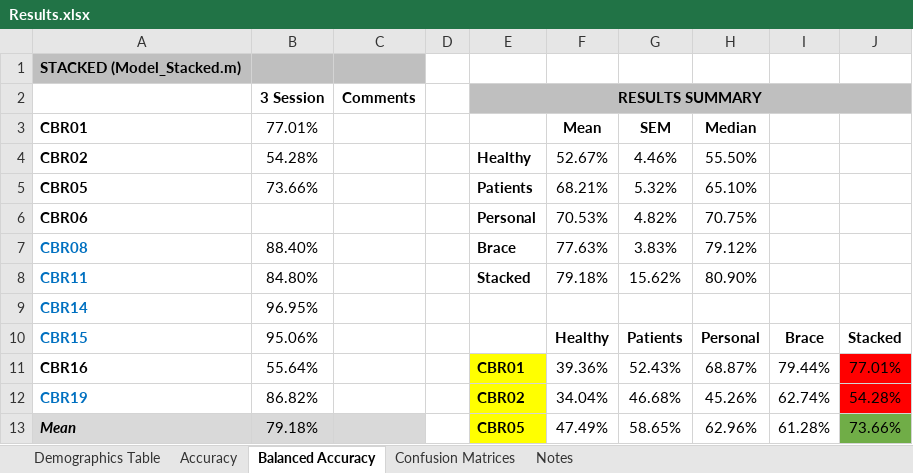
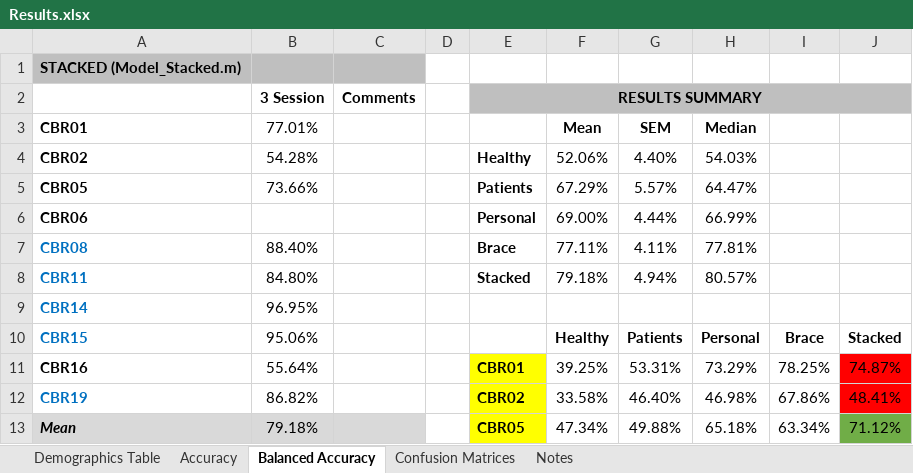
Before and after one commit to aakashng/SpeClass, an Excel workbook: Results.xlsx, sheet Balanced Accuracy, drawn as a sheet; only a part is shown; values as stored, in another font and other column widths than the file's, no borders; charts and pictures not drawn; the diff covers the shown part only; the diff names each change by its address in the sheet, - before the commit and + after, or states it on an @@ line.

Commit message:
Updated results

```diff
--- a/Results.xlsx (sheet Balanced Accuracy)
+++ b/Results.xlsx (sheet Balanced Accuracy)
-F4 (Mean): 52.67%
+F4 (Mean): 52.06%
-G4 (SEM): 4.46%
+G4 (SEM): 4.40%
-H4 (Median): 55.50%
+H4 (Median): 54.03%
-F5 (Mean): 68.21%
+F5 (Mean): 67.29%
-G5 (SEM): 5.32%
+G5 (SEM): 5.57%
-H5 (Median): 65.10%
+H5 (Median): 64.47%
-F6 (Mean): 70.53%
+F6 (Mean): 69.00%
-G6 (SEM): 4.82%
+G6 (SEM): 4.44%
-H6 (Median): 70.75%
+H6 (Median): 66.99%
-F7 (Mean): 77.63%
+F7 (Mean): 77.11%
-G7 (SEM): 3.83%
+G7 (SEM): 4.11%
-H7 (Median): 79.12%
+H7 (Median): 77.81%
-G8 (SEM): 15.62%
+G8 (SEM): 4.94%
-H8 (Median): 80.90%
+H8 (Median): 80.57%
-F11 (Mean): 39.36%
+F11 (Mean): 39.25%
-G11 (SEM): 52.43%
+G11 (SEM): 53.31%
-H11 (Median): 68.87%
+H11 (Median): 73.29%
-I11: 79.44%
+I11: 78.25%
-J11: 77.01%
+J11: 74.87%
-F12 (Mean): 34.04%
+F12 (Mean): 33.58%
-G12 (SEM): 46.68%
+G12 (SEM): 46.40%
-H12 (Median): 45.26%
+H12 (Median): 46.98%
-I12: 62.74%
+I12: 67.86%
-J12: 54.28%
+J12: 48.41%
-F13 (Mean): 47.49%
+F13 (Mean): 47.34%
-G13 (SEM): 58.65%
+G13 (SEM): 49.88%
-H13 (Median): 62.96%
+H13 (Median): 65.18%
-I13: 61.28%
+I13: 63.34%
-J13: 73.66%
+J13: 71.12%
```
Also changed, not shown: 5 added rows, 5 removed rows, 55 edited cells and cell formats elsewhere in this sheet, charts or pictures, 6 other files.
